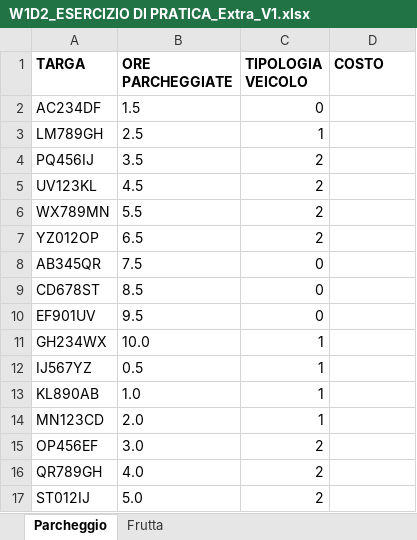
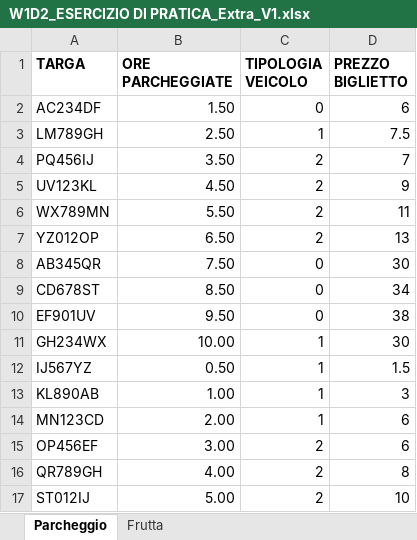
Before and after one commit to Franci1112/EPICODE_EXCEL_DAPT0125, an Excel workbook: W1D2_ESERCIZIO DI PRATICA_Extra_V1.xlsx, sheet Parcheggio, drawn as a sheet; only a part is shown; values as stored, in another font and other column widths than the file's, no borders; the diff covers the shown part only; the diff names each change by its address in the sheet, - before the commit and + after, or states it on an @@ line.

Commit message:
Add files via upload

```diff
--- a/W1D2_ESERCIZIO DI PRATICA_Extra_V1.xlsx (sheet Parcheggio)
+++ b/W1D2_ESERCIZIO DI PRATICA_Extra_V1.xlsx (sheet Parcheggio)
-D1: COSTO
+D1: PREZZO BIGLIETTO
-B2 (ORE PARCHEGGIATE): 1.5
+B2 (ORE PARCHEGGIATE): 1.50
-D2 (PREZZO BIGLIETTO): (empty)
+D2 (PREZZO BIGLIETTO): 6
-B3 (ORE PARCHEGGIATE): 2.5
+B3 (ORE PARCHEGGIATE): 2.50
-D3 (PREZZO BIGLIETTO): (empty)
+D3 (PREZZO BIGLIETTO): 7.5
-B4 (ORE PARCHEGGIATE): 3.5
+B4 (ORE PARCHEGGIATE): 3.50
-D4 (PREZZO BIGLIETTO): (empty)
+D4 (PREZZO BIGLIETTO): 7
-B5 (ORE PARCHEGGIATE): 4.5
+B5 (ORE PARCHEGGIATE): 4.50
-D5 (PREZZO BIGLIETTO): (empty)
+D5 (PREZZO BIGLIETTO): 9
-B6 (ORE PARCHEGGIATE): 5.5
+B6 (ORE PARCHEGGIATE): 5.50
-D6 (PREZZO BIGLIETTO): (empty)
+D6 (PREZZO BIGLIETTO): 11
-B7 (ORE PARCHEGGIATE): 6.5
+B7 (ORE PARCHEGGIATE): 6.50
-D7 (PREZZO BIGLIETTO): (empty)
+D7 (PREZZO BIGLIETTO): 13
-B8 (ORE PARCHEGGIATE): 7.5
+B8 (ORE PARCHEGGIATE): 7.50
-D8 (PREZZO BIGLIETTO): (empty)
+D8 (PREZZO BIGLIETTO): 30
-B9 (ORE PARCHEGGIATE): 8.5
+B9 (ORE PARCHEGGIATE): 8.50
-D9 (PREZZO BIGLIETTO): (empty)
+D9 (PREZZO BIGLIETTO): 34
-B10 (ORE PARCHEGGIATE): 9.5
+B10 (ORE PARCHEGGIATE): 9.50
-D10 (PREZZO BIGLIETTO): (empty)
+D10 (PREZZO BIGLIETTO): 38
-B11 (ORE PARCHEGGIATE): 10.0
+B11 (ORE PARCHEGGIATE): 10.00
-D11 (PREZZO BIGLIETTO): (empty)
+D11 (PREZZO BIGLIETTO): 30
-B12 (ORE PARCHEGGIATE): 0.5
+B12 (ORE PARCHEGGIATE): 0.50
-D12 (PREZZO BIGLIETTO): (empty)
+D12 (PREZZO BIGLIETTO): 1.5
-B13 (ORE PARCHEGGIATE): 1.0
+B13 (ORE PARCHEGGIATE): 1.00
-D13 (PREZZO BIGLIETTO): (empty)
+D13 (PREZZO BIGLIETTO): 3
-B14 (ORE PARCHEGGIATE): 2.0
+B14 (ORE PARCHEGGIATE): 2.00
-D14:D15 (PREZZO BIGLIETTO): (empty)
+D14:D15 (PREZZO BIGLIETTO): 6
-B15 (ORE PARCHEGGIATE): 3.0
+B15 (ORE PARCHEGGIATE): 3.00
-B16 (ORE PARCHEGGIATE): 4.0
+B16 (ORE PARCHEGGIATE): 4.00
-D16 (PREZZO BIGLIETTO): (empty)
+D16 (PREZZO BIGLIETTO): 8
-B17 (ORE PARCHEGGIATE): 5.0
+B17 (ORE PARCHEGGIATE): 5.00
-D17 (PREZZO BIGLIETTO): (empty)
+D17 (PREZZO BIGLIETTO): 10
```
Also changed, not shown: 168 edited cells elsewhere in this sheet, sheet Frutta, formulas that keep their value.
